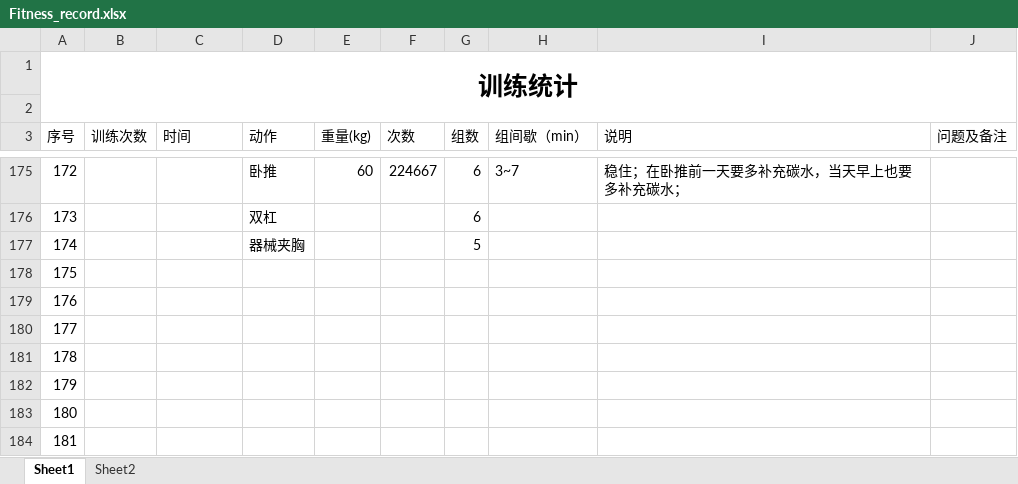
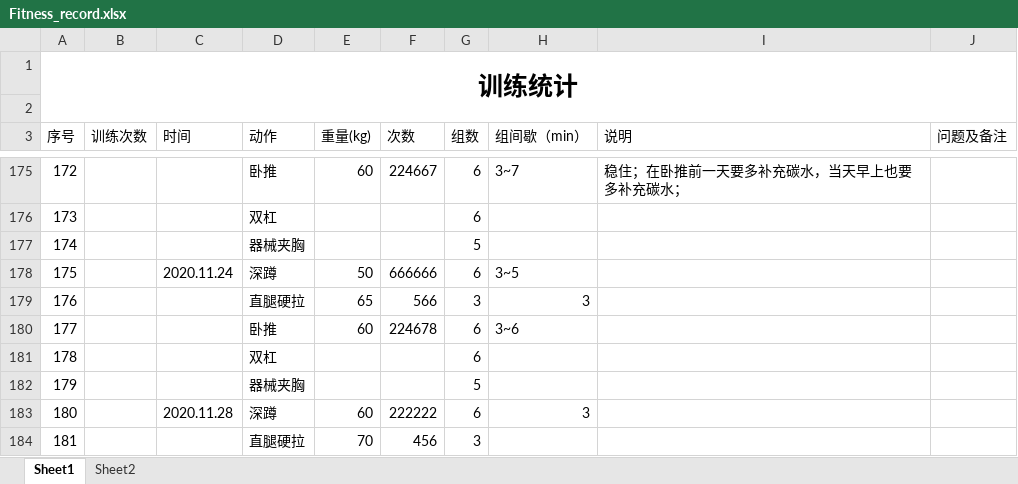
Before and after one commit to ydchen-use/daily_work, an Excel workbook: ReadandFitness/Fitness_record.xlsx, sheet Sheet1, drawn as a sheet; only a part is shown, gaps mark what is left out; values as stored, in another font and other column widths than the file's, no borders; the diff covers the shown part only; the diff names each change by its address in the sheet, - before the commit and + after, or states it on an @@ line.

Commit message:
add some contents

```diff
--- a/ReadandFitness/Fitness_record.xlsx (sheet Sheet1)
+++ b/ReadandFitness/Fitness_record.xlsx (sheet Sheet1)
-C178 (时间): (empty)
+C178 (时间): 2020.11.24
-D178 (动作): (empty)
+D178 (动作): 深蹲
-E178 (重量(kg)): (empty)
+E178 (重量(kg)): 50
-F178 (次数): (empty)
+F178 (次数): 666666
-G178 (组数): (empty)
+G178 (组数): 6
-H178 (组间歇（min）): (empty)
+H178 (组间歇（min）): 3~5
-D179 (动作): (empty)
+D179 (动作): 直腿硬拉
-E179 (重量(kg)): (empty)
+E179 (重量(kg)): 65
-F179 (次数): (empty)
+F179 (次数): 566
-G179 (组数): (empty)
+G179 (组数): 3
-H179 (组间歇（min）): (empty)
+H179 (组间歇（min）): 3
-D180 (动作): (empty)
+D180 (动作): 卧推
-E180 (重量(kg)): (empty)
+E180 (重量(kg)): 60
-F180 (次数): (empty)
+F180 (次数): 224678
-G180:G181 (组数): (empty)
+G180:G181 (组数): 6
-H180 (组间歇（min）): (empty)
+H180 (组间歇（min）): 3~6
-D181 (动作): (empty)
+D181 (动作): 双杠
-D182 (动作): (empty)
+D182 (动作): 器械夹胸
-G182 (组数): (empty)
+G182 (组数): 5
-C183 (时间): (empty)
+C183 (时间): 2020.11.28
-D183 (动作): (empty)
+D183 (动作): 深蹲
-E183 (重量(kg)): (empty)
+E183 (重量(kg)): 60
-F183 (次数): (empty)
+F183 (次数): 222222
-G183 (组数): (empty)
+G183 (组数): 6
-H183 (组间歇（min）): (empty)
+H183 (组间歇（min）): 3
-D184 (动作): (empty)
+D184 (动作): 直腿硬拉
-E184 (重量(kg)): (empty)
+E184 (重量(kg)): 70
-F184 (次数): (empty)
+F184 (次数): 456
-G184 (组数): (empty)
+G184 (组数): 3
```
Also changed, not shown: 12 edited cells elsewhere in this sheet.
